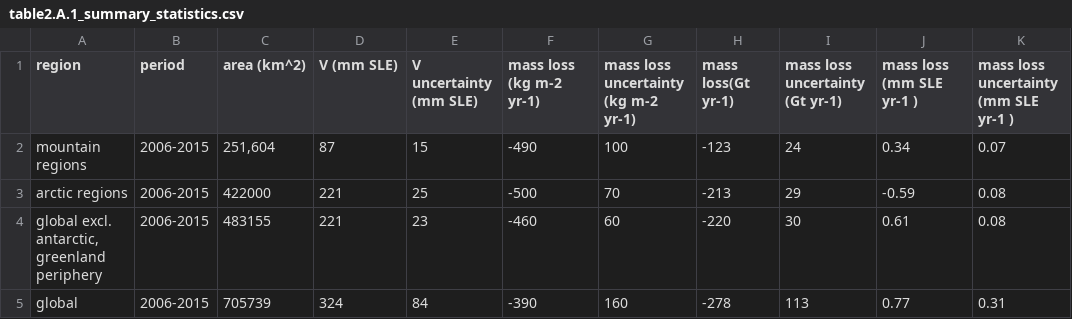
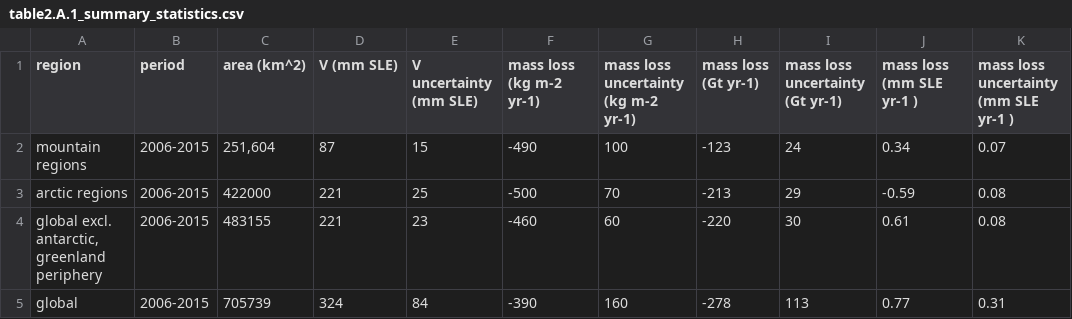
Before and after one commit to RPGroup-PBoC/human_impacts, a CSV file: data/water/IPCC_cryosphere/table2.A.1_summary_statistics.csv, drawn as a sheet.

Commit message:
Progress on cryosphere melt analysis

```diff
--- a/data/water/IPCC_cryosphere/table2.A.1_summary_statistics.csv
+++ b/data/water/IPCC_cryosphere/table2.A.1_summary_statistics.csv
@@ -1,2 +1,2 @@
-region,period,area (km^2),V (mm SLE),V uncertainty (mm SLE),mass loss (kg m-2 yr-1),mass loss uncertainty (kg m-2 yr-1),mass loss(Gt yr-1) ,mass loss uncertainty (Gt yr-1),mass loss (mm SLE yr-1 ),mass loss uncertainty (mm SLE yr-1 )
+region,period,area (km^2),V (mm SLE),V uncertainty (mm SLE),mass loss (kg m-2 yr-1),mass loss uncertainty (kg m-2 yr-1),mass loss (Gt yr-1),mass loss uncertainty (Gt yr-1),mass loss (mm SLE yr-1 ),mass loss uncertainty (mm SLE yr-1 )
 mountain regions,2006-2015,"251,604",87,15,-490,100,-123,24,0.34,0.07
```
Also changed, not shown: 1 other file.
